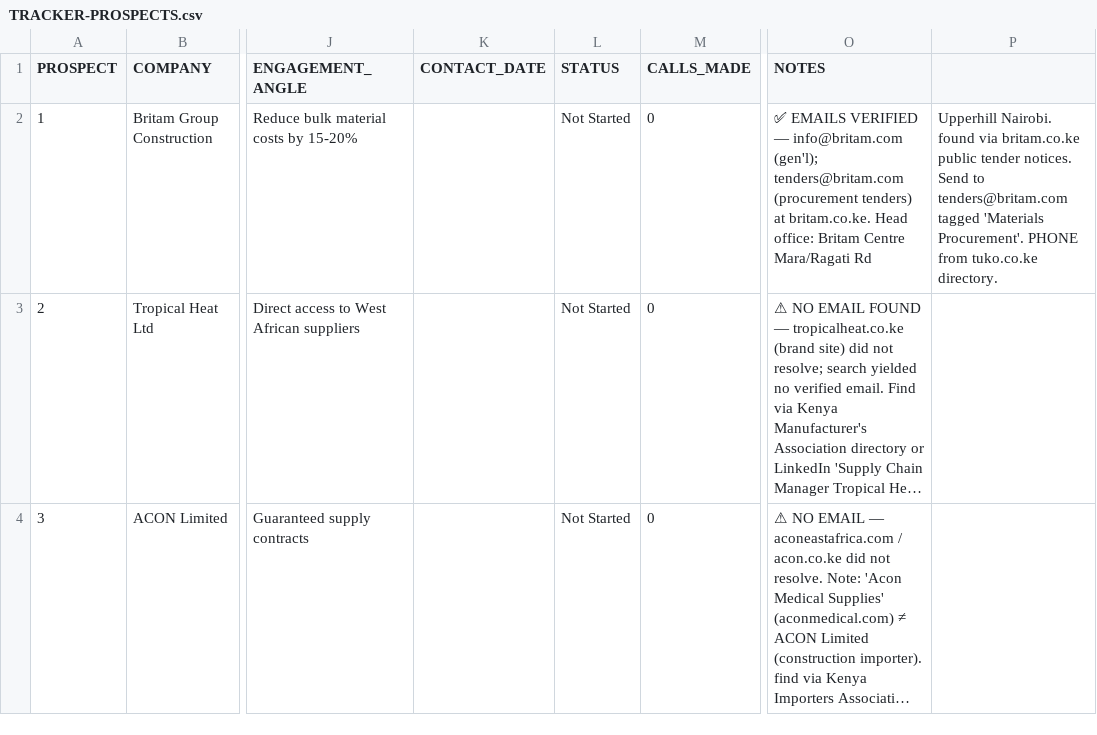
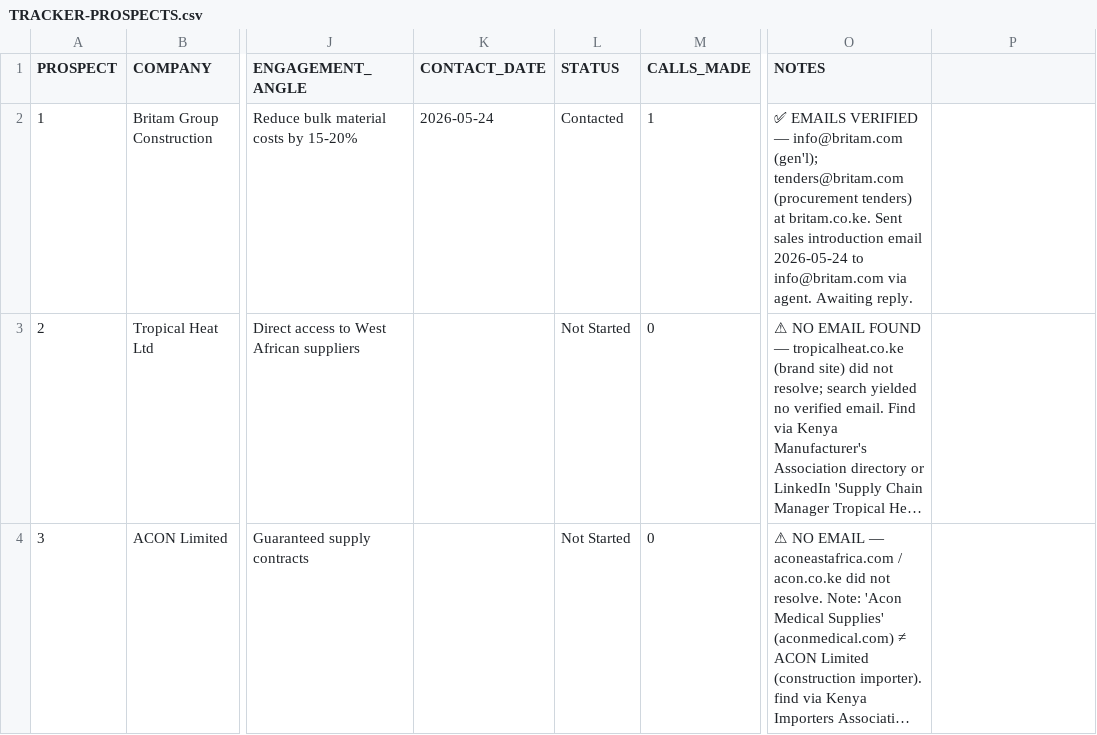
Before and after one commit to banga19/sales-and-funding-assets, a CSV file: TRACKER-PROSPECTS.csv, drawn as a sheet; only a part is shown, gaps mark what is left out; long unchanged cells end in …; the diff names each change by its address in the sheet, - before the commit and + after, or states it on an @@ line.

```diff
--- a/TRACKER-PROSPECTS.csv
+++ b/TRACKER-PROSPECTS.csv
-K2 (CONTACT_DATE): (empty)
+K2 (CONTACT_DATE): 2026-05-24
-L2 (STATUS): Not Started
+L2 (STATUS): Contacted
-M2 (CALLS_MADE): 0
+M2 (CALLS_MADE): 1
-O2 (NOTES): …at britam.co.ke. Head office: Britam Centre Mara/Ragati Rd
+O2 (NOTES): …at britam.co.ke. Sent sales introduction email 2026-05-24 to info@britam.com via agent. Awaiting reply.
-P2: Upperhill Nairobi. found via britam.co.ke public tender notices. Send to tenders@britam.com tagged 'Materials Procurement'. PHONE from tuko.co.ke directory.
+P2: (empty)
```
Also changed, not shown: METRICS-DASHBOARD.csv, 6 other files.
